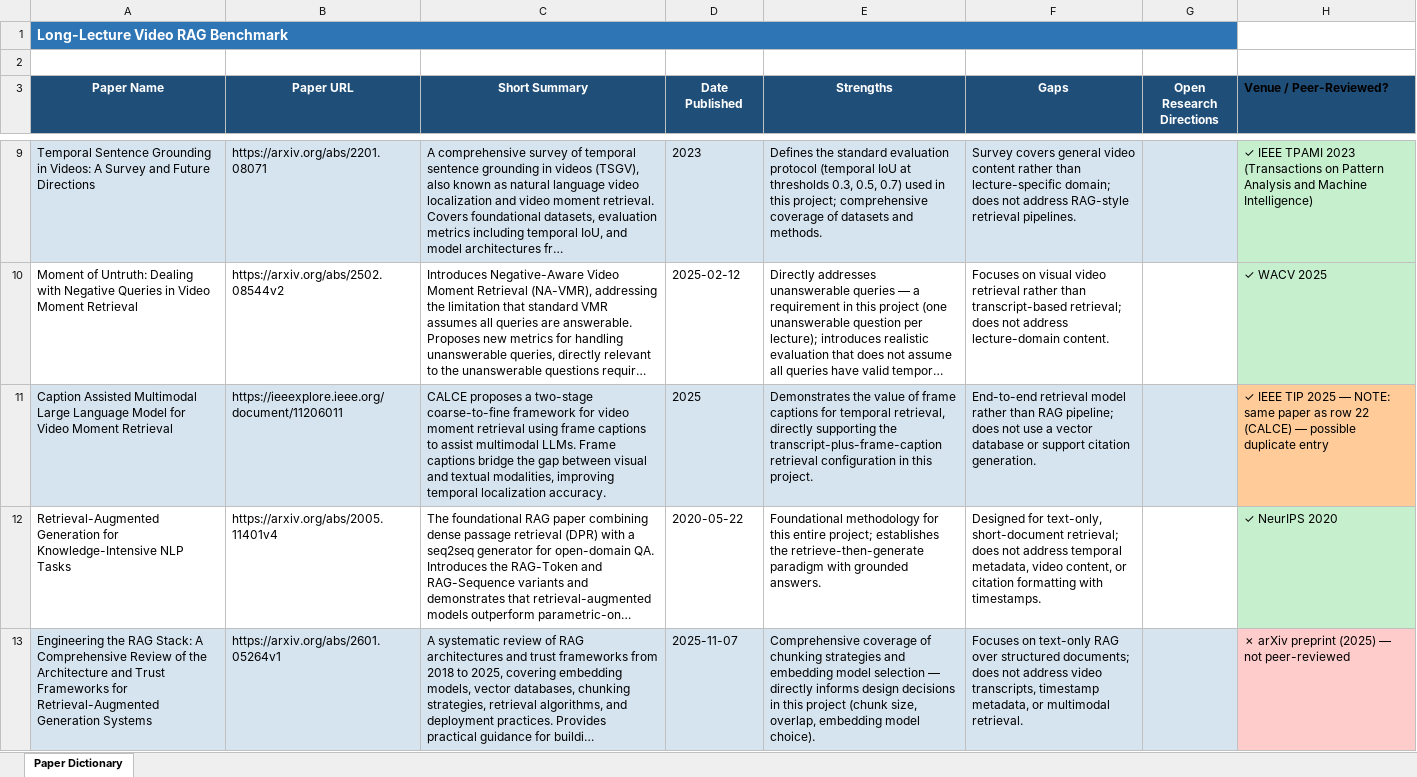
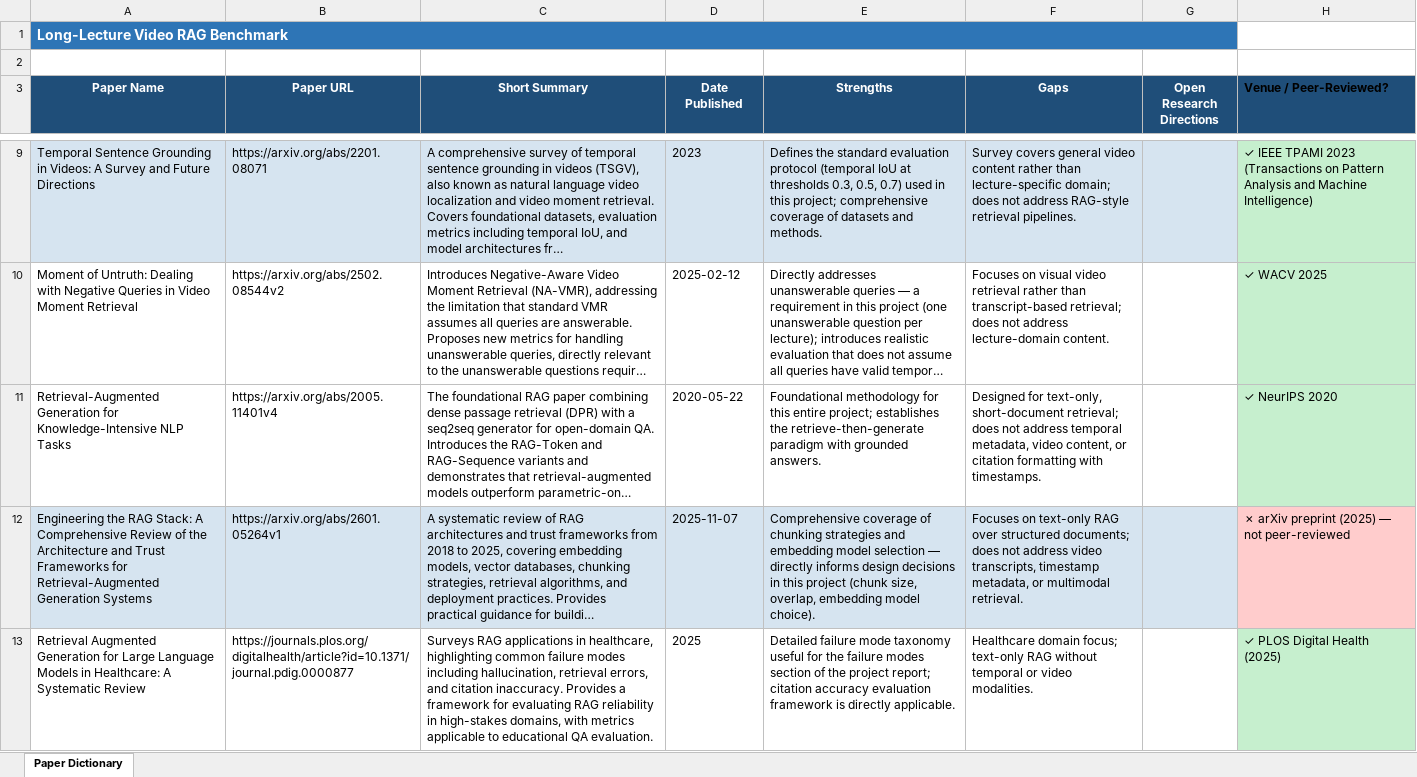
Before and after one commit to NassimF/VQA-Benchmark, an Excel workbook: literature-review/Paper Dictionary.xlsx, sheet Paper Dictionary, drawn as a sheet; only a part is shown, gaps mark what is left out; the shorter side is filled out with more unchanged rows; long unchanged cells end in …; values as stored, in another font and other column widths than the file's, no borders; the diff covers the shown part only; the diff names each change by its address in the sheet, - before the commit and + after, or states it on an @@ line.

```diff
--- a/literature-review/Paper Dictionary.xlsx (sheet Paper Dictionary)
+++ b/literature-review/Paper Dictionary.xlsx (sheet Paper Dictionary)
-row 11: Caption Assisted Multimodal Large Language Model for Video Moment Retrieval | https://ieeexplore.ieee.org/document/11206011 | CALCE proposes a two-stage coarse-to-fine framework for video moment retrieval using frame captions to assist multimodal LLMs. Frame captions bridge the gap between visual and textual modalities, improving temporal localization accuracy. | 2025 | Demonstrates the value of frame captions for temporal retrieval, directly supporting the transcript-plus-frame-caption retrieval configuration in this project. | End-to-end retrieval model rather than RAG pipeline; does not use a vector database or support citation generation. |  | ✓ IEEE TIP 2025 — NOTE: same paper as row 22 (CALCE) — possible duplicate entry
```
Also changed, not shown: 1 edited cell and cell formats elsewhere in this sheet, 1 other file.
